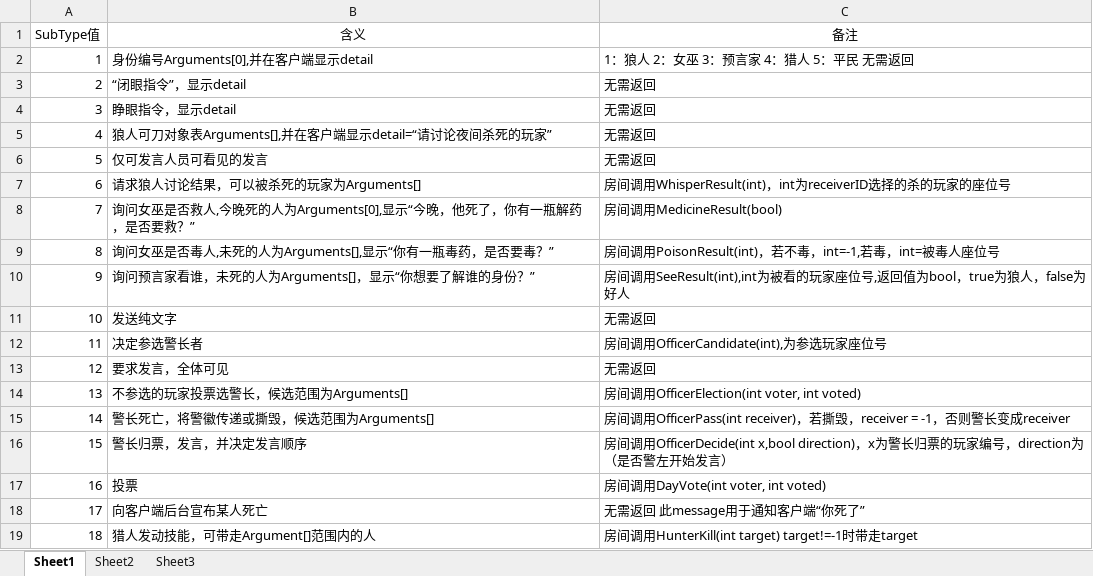
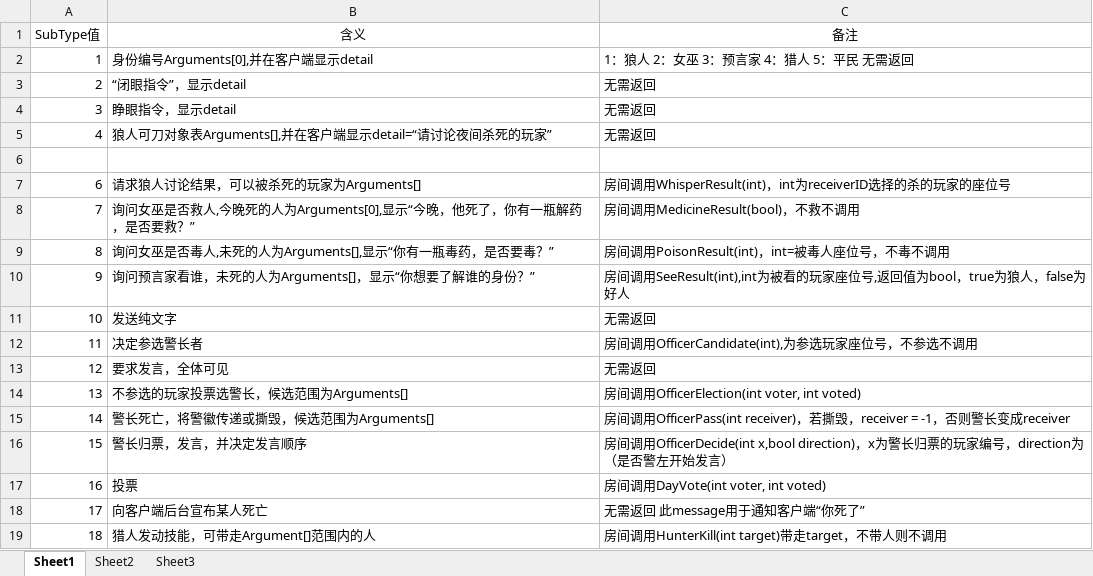
Before and after one commit to ICGroup2016/Server, an Excel workbook: subType表.xlsx, sheet Sheet1, drawn as a sheet; values as stored, in another font and other column widths than the file's, no borders; the diff names each change by its address in the sheet, - before the commit and + after, or states it on an @@ line.

```diff
--- a/subType表.xlsx (sheet Sheet1)
+++ b/subType表.xlsx (sheet Sheet1)
-row 6: 5 | 仅可发言人员可看见的发言 | 无需返回
+row 6: (empty)
-C8 (备注): 房间调用MedicineResult(bool)
+C8 (备注): 房间调用MedicineResult(bool)，不救不调用
-C9 (备注): 房间调用PoisonResult(int)，若不毒，int=-1,若毒，int=被毒人座位号
+C9 (备注): 房间调用PoisonResult(int)，int=被毒人座位号，不毒不调用
-C12 (备注): 房间调用OfficerCandidate(int),为参选玩家座位号
+C12 (备注): 房间调用OfficerCandidate(int),为参选玩家座位号，不参选不调用
-C19 (备注): 房间调用HunterKill(int target) target!=-1时带走target
+C19 (备注): 房间调用HunterKill(int target)带走target，不带人则不调用
```
Also changed, not shown: 2 other files.
